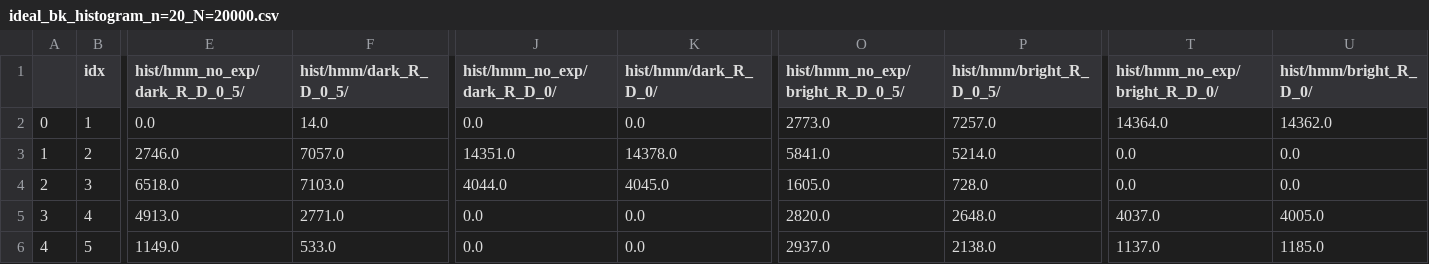
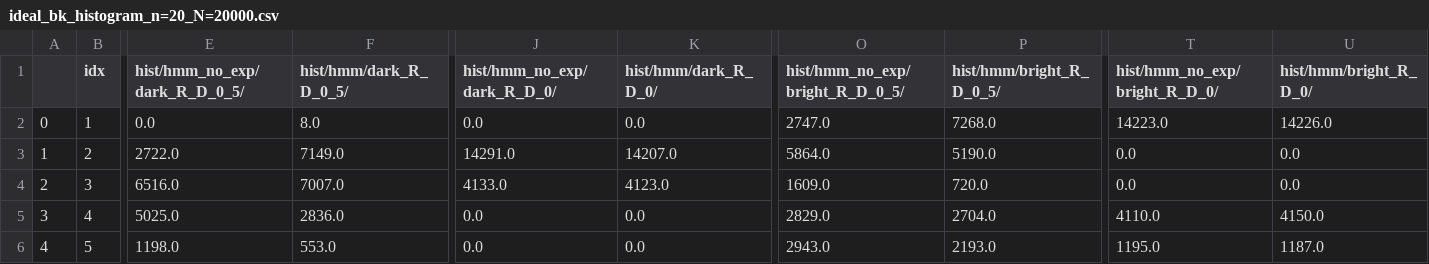
Before and after one commit to marti-m/bayesian_estimation, a CSV file: data/ideal_bk_histogram_n=20_N=20000.csv, drawn as a sheet; only a part is shown, gaps mark what is left out; the diff covers the shown part only; the diff names each change by its address in the sheet, - before the commit and + after, or states it on an @@ line.

```diff
--- a/data/ideal_bk_histogram_n=20_N=20000.csv
+++ b/data/ideal_bk_histogram_n=20_N=20000.csv
-F2 (hist/hmm/dark_R_D_0_5/): 14.0
+F2 (hist/hmm/dark_R_D_0_5/): 8.0
-O2 (hist/hmm_no_exp/bright_R_D_0_5/): 2773.0
+O2 (hist/hmm_no_exp/bright_R_D_0_5/): 2747.0
-P2 (hist/hmm/bright_R_D_0_5/): 7257.0
+P2 (hist/hmm/bright_R_D_0_5/): 7268.0
-T2 (hist/hmm_no_exp/bright_R_D_0/): 14364.0
+T2 (hist/hmm_no_exp/bright_R_D_0/): 14223.0
-U2 (hist/hmm/bright_R_D_0/): 14362.0
+U2 (hist/hmm/bright_R_D_0/): 14226.0
-E3 (hist/hmm_no_exp/dark_R_D_0_5/): 2746.0
+E3 (hist/hmm_no_exp/dark_R_D_0_5/): 2722.0
-F3 (hist/hmm/dark_R_D_0_5/): 7057.0
+F3 (hist/hmm/dark_R_D_0_5/): 7149.0
-J3 (hist/hmm_no_exp/dark_R_D_0/): 14351.0
+J3 (hist/hmm_no_exp/dark_R_D_0/): 14291.0
-K3 (hist/hmm/dark_R_D_0/): 14378.0
+K3 (hist/hmm/dark_R_D_0/): 14207.0
-O3 (hist/hmm_no_exp/bright_R_D_0_5/): 5841.0
+O3 (hist/hmm_no_exp/bright_R_D_0_5/): 5864.0
-P3 (hist/hmm/bright_R_D_0_5/): 5214.0
+P3 (hist/hmm/bright_R_D_0_5/): 5190.0
-E4 (hist/hmm_no_exp/dark_R_D_0_5/): 6518.0
+E4 (hist/hmm_no_exp/dark_R_D_0_5/): 6516.0
-F4 (hist/hmm/dark_R_D_0_5/): 7103.0
+F4 (hist/hmm/dark_R_D_0_5/): 7007.0
-J4 (hist/hmm_no_exp/dark_R_D_0/): 4044.0
+J4 (hist/hmm_no_exp/dark_R_D_0/): 4133.0
-K4 (hist/hmm/dark_R_D_0/): 4045.0
+K4 (hist/hmm/dark_R_D_0/): 4123.0
-O4 (hist/hmm_no_exp/bright_R_D_0_5/): 1605.0
+O4 (hist/hmm_no_exp/bright_R_D_0_5/): 1609.0
-P4 (hist/hmm/bright_R_D_0_5/): 728.0
+P4 (hist/hmm/bright_R_D_0_5/): 720.0
-E5 (hist/hmm_no_exp/dark_R_D_0_5/): 4913.0
+E5 (hist/hmm_no_exp/dark_R_D_0_5/): 5025.0
-F5 (hist/hmm/dark_R_D_0_5/): 2771.0
+F5 (hist/hmm/dark_R_D_0_5/): 2836.0
-O5 (hist/hmm_no_exp/bright_R_D_0_5/): 2820.0
+O5 (hist/hmm_no_exp/bright_R_D_0_5/): 2829.0
-P5 (hist/hmm/bright_R_D_0_5/): 2648.0
+P5 (hist/hmm/bright_R_D_0_5/): 2704.0
-T5 (hist/hmm_no_exp/bright_R_D_0/): 4037.0
+T5 (hist/hmm_no_exp/bright_R_D_0/): 4110.0
-U5 (hist/hmm/bright_R_D_0/): 4005.0
+U5 (hist/hmm/bright_R_D_0/): 4150.0
-E6 (hist/hmm_no_exp/dark_R_D_0_5/): 1149.0
+E6 (hist/hmm_no_exp/dark_R_D_0_5/): 1198.0
-F6 (hist/hmm/dark_R_D_0_5/): 533.0
+F6 (hist/hmm/dark_R_D_0_5/): 553.0
-O6 (hist/hmm_no_exp/bright_R_D_0_5/): 2937.0
+O6 (hist/hmm_no_exp/bright_R_D_0_5/): 2943.0
-P6 (hist/hmm/bright_R_D_0_5/): 2138.0
+P6 (hist/hmm/bright_R_D_0_5/): 2193.0
-T6 (hist/hmm_no_exp/bright_R_D_0/): 1137.0
+T6 (hist/hmm_no_exp/bright_R_D_0/): 1195.0
-U6 (hist/hmm/bright_R_D_0/): 1185.0
+U6 (hist/hmm/bright_R_D_0/): 1187.0
```
Also changed, not shown: 77 edited cells elsewhere in this file, data/beryllium.csv, data/ideal_bk.csv, 5 other files.
